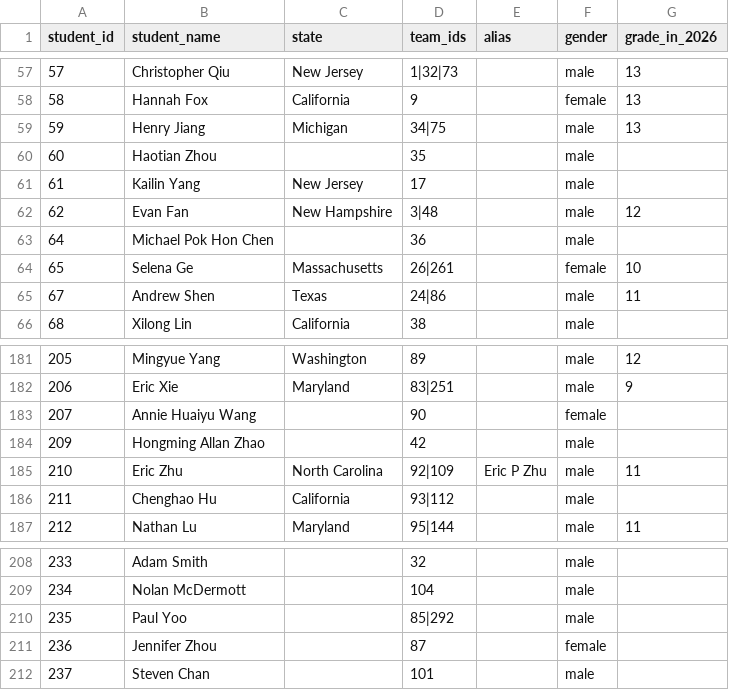
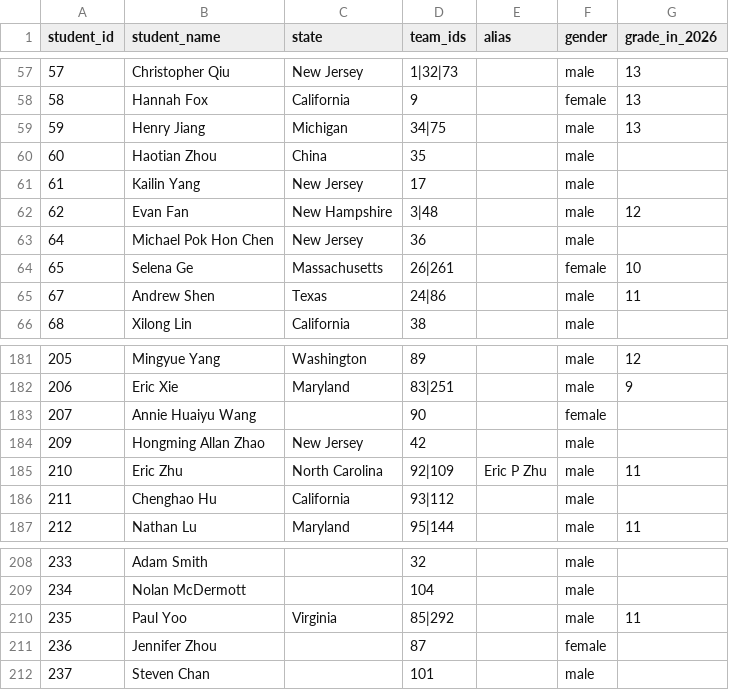
Before and after one commit to x-du/math-competition, a CSV file: database/students/students.csv, drawn as a sheet; only a part is shown, gaps mark what is left out.

Commit message:
adding option No state in filter

```diff
--- a/database/students/students.csv
+++ b/database/students/students.csv
@@ -59,6 +59,6 @@ student_id,student_name,state,team_ids,alias,gender,grade_in_2026
 59,Henry Jiang,Michigan,34|75,,male,13
-60,Haotian Zhou,,35,,male,
+60,Haotian Zhou,China,35,,male,
 61,Kailin Yang,New Jersey,17,,male,
 62,Evan Fan,New Hampshire,3|48,,male,12
-64,Michael Pok Hon Chen,,36,,male,
+64,Michael Pok Hon Chen,New Jersey,36,,male,
 65,Selena Ge,Massachusetts,26|261,,female,10
@@ -183,3 +183,3 @@ student_id,student_name,state,team_ids,alias,gender,grade_in_2026
 207,Annie Huaiyu Wang,,90,,female,
-209,Hongming Allan Zhao,,42,,male,
+209,Hongming Allan Zhao,New Jersey,42,,male,
 210,Eric Zhu,North Carolina,92|109,Eric P Zhu,male,11
@@ -209,3 +209,3 @@ student_id,student_name,state,team_ids,alias,gender,grade_in_2026
 234,Nolan McDermott,,104,,male,
-235,Paul Yoo,,85|292,,male,
+235,Paul Yoo,Virginia,85|292,,male,11
 236,Jennifer Zhou,,87,,female,
```
Also changed, not shown: 3 other files.
